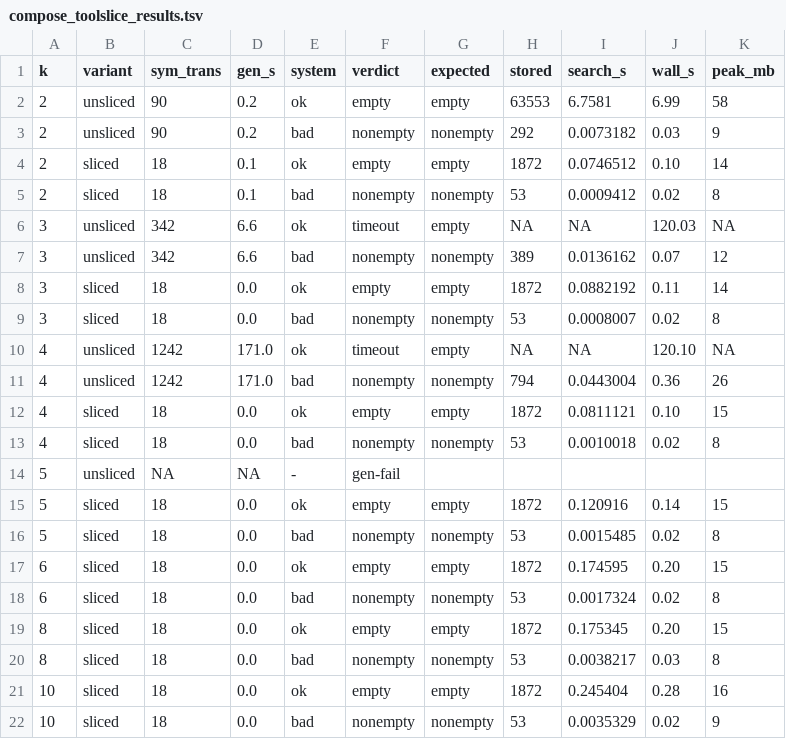
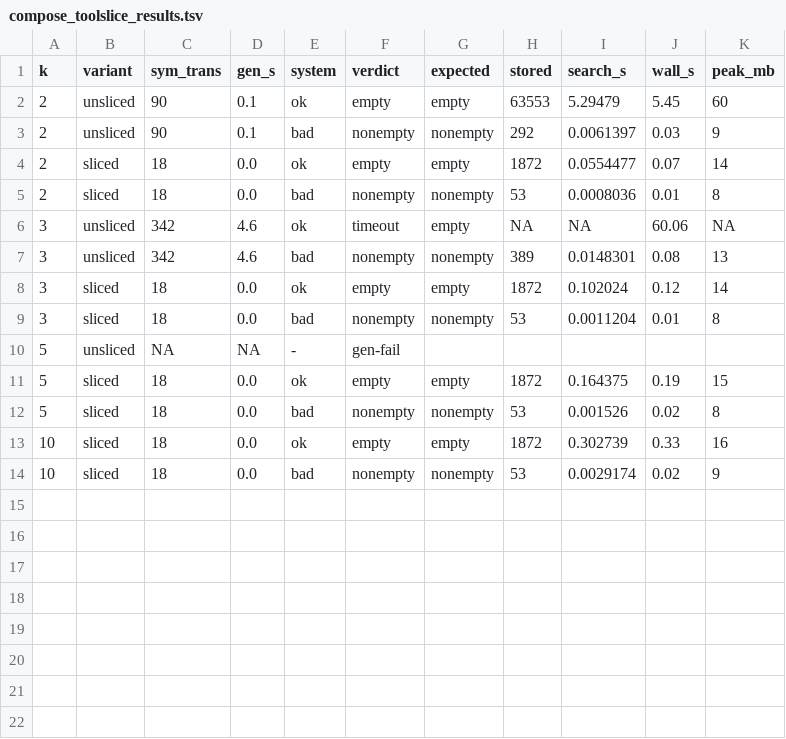
Before and after one commit to efares1/mtl-tba-verified-export, a TSV file: evaluation/case_study/workload/compose_toolslice_results.tsv, drawn as a sheet.

```diff
--- a/evaluation/case_study/workload/compose_toolslice_results.tsv
+++ b/evaluation/case_study/workload/compose_toolslice_results.tsv
@@ -1,22 +1,14 @@
 k	variant	sym_trans	gen_s	system	verdict	expected	stored	search_s	wall_s	peak_mb
-2	unsliced	90	0.2	ok	empty	empty	63553	6.7581	6.99	58
-2	unsliced	90	0.2	bad	nonempty	nonempty	292	0.0073182	0.03	9
-2	sliced	18	0.1	ok	empty	empty	1872	0.0746512	0.10	14
-2	sliced	18	0.1	bad	nonempty	nonempty	53	0.0009412	0.02	8
-3	unsliced	342	6.6	ok	timeout	empty	NA	NA	120.03	NA
-3	unsliced	342	6.6	bad	nonempty	nonempty	389	0.0136162	0.07	12
-3	sliced	18	0.0	ok	empty	empty	1872	0.0882192	0.11	14
-3	sliced	18	0.0	bad	nonempty	nonempty	53	0.0008007	0.02	8
-4	unsliced	1242	171.0	ok	timeout	empty	NA	NA	120.10	NA
-4	unsliced	1242	171.0	bad	nonempty	nonempty	794	0.0443004	0.36	26
-4	sliced	18	0.0	ok	empty	empty	1872	0.0811121	0.10	15
-4	sliced	18	0.0	bad	nonempty	nonempty	53	0.0010018	0.02	8
+2	unsliced	90	0.1	ok	empty	empty	63553	5.29479	5.45	60
+2	unsliced	90	0.1	bad	nonempty	nonempty	292	0.0061397	0.03	9
+2	sliced	18	0.0	ok	empty	empty	1872	0.0554477	0.07	14
+2	sliced	18	0.0	bad	nonempty	nonempty	53	0.0008036	0.01	8
+3	unsliced	342	4.6	ok	timeout	empty	NA	NA	60.06	NA
+3	unsliced	342	4.6	bad	nonempty	nonempty	389	0.0148301	0.08	13
+3	sliced	18	0.0	ok	empty	empty	1872	0.102024	0.12	14
+3	sliced	18	0.0	bad	nonempty	nonempty	53	0.0011204	0.01	8
 5	unsliced	NA	NA	-	gen-fail					
-5	sliced	18	0.0	ok	empty	empty	1872	0.120916	0.14	15
-5	sliced	18	0.0	bad	nonempty	nonempty	53	0.0015485	0.02	8
-6	sliced	18	0.0	ok	empty	empty	1872	0.174595	0.20	15
-6	sliced	18	0.0	bad	nonempty	nonempty	53	0.0017324	0.02	8
-8	sliced	18	0.0	ok	empty	empty	1872	0.175345	0.20	15
-8	sliced	18	0.0	bad	nonempty	nonempty	53	0.0038217	0.03	8
-10	sliced	18	0.0	ok	empty	empty	1872	0.245404	0.28	16
-10	sliced	18	0.0	bad	nonempty	nonempty	53	0.0035329	0.02	9
+5	sliced	18	0.0	ok	empty	empty	1872	0.164375	0.19	15
+5	sliced	18	0.0	bad	nonempty	nonempty	53	0.001526	0.02	8
+10	sliced	18	0.0	ok	empty	empty	1872	0.302739	0.33	16
+10	sliced	18	0.0	bad	nonempty	nonempty	53	0.0029174	0.02	9
```
Also changed, not shown: 8 other files.
